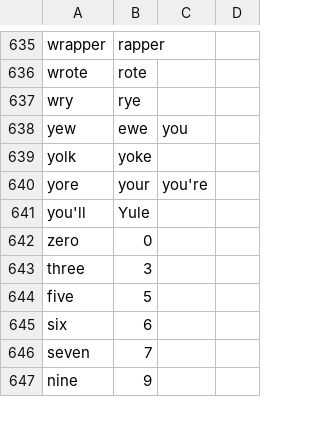
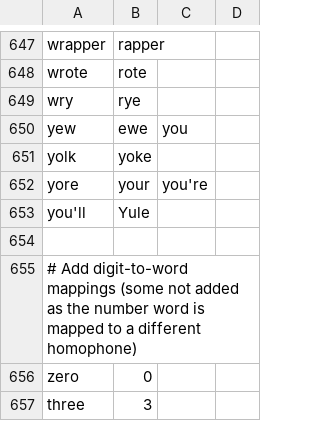
Before and after one commit to mohamedi01/ee109, a CSV file: Final-Project/data/homophones.csv, drawn as a sheet; only a part is shown, gaps mark what is left out; the shorter side is filled out with more unchanged rows; the diff covers the shown part only; the diff names each change by its address in the sheet, - before the commit and + after, or states it on an @@ line.

Commit message:
finalized text_processing_utils.py and edited homophones.csv to fit the requirements for DSP-ASR testing

```diff
--- a/Final-Project/data/homophones.csv
+++ b/Final-Project/data/homophones.csv
+row 654: (empty)
+row 655: # Add digit-to-word mappings (some not added as the number word is mapped to a different homophone)
```
Also changed, not shown: 12 added rows elsewhere in this file, 1 other file.
